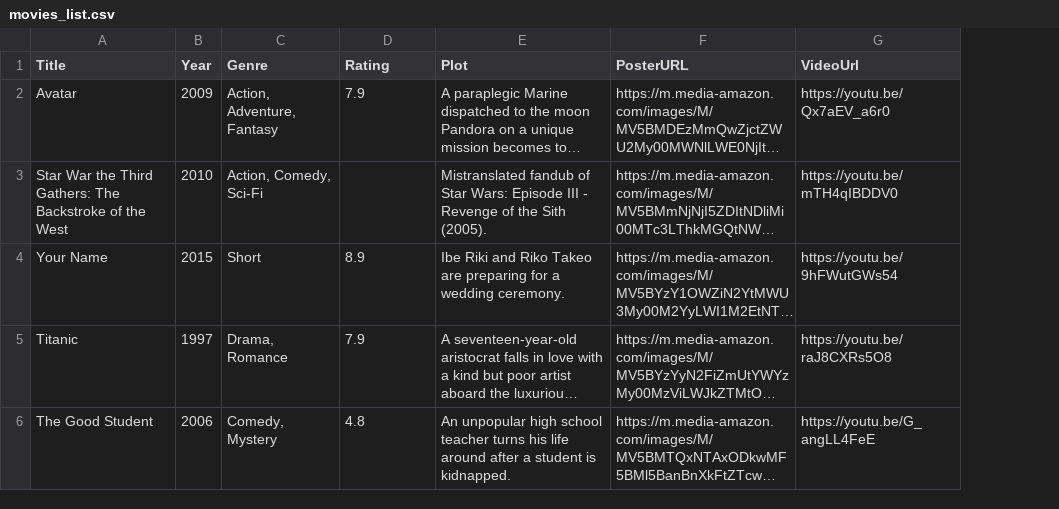
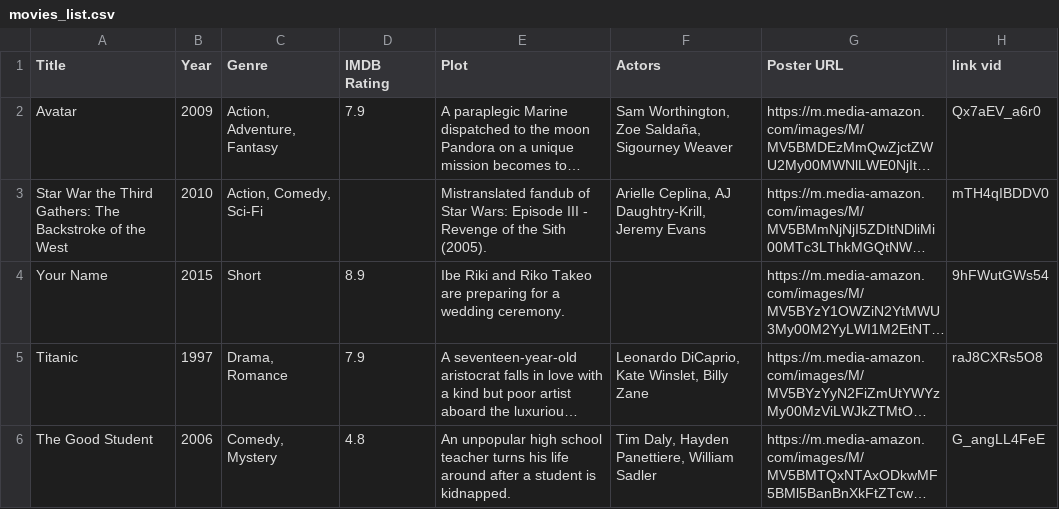
Before and after one commit to VIETRAMTO/WEBMOVIE, a CSV file: data/movies_list.csv, drawn as a sheet; only a part is shown; long unchanged cells end in …; removed rows and columns are numbered as before the commit, all else as after; the diff covers the shown part only; the diff names each change by its address in the sheet, - before the commit and + after, or states it on an @@ line.

```diff
--- a/data/movies_list.csv
+++ b/data/movies_list.csv
+column F (Actors), rows 2-6: Sam Worthington, Zoe Saldaña, Sigourney Weaver | Arielle Ceplina, AJ Daughtry-Krill, Jeremy Evans |  | Leonardo DiCaprio, Kate Winslet, Billy Zane | Tim Daly, Hayden Panettiere, William Sadler
-column G (VideoUrl), rows 2-6: https://youtu.be/Qx7aEV_a6r0 | https://youtu.be/mTH4qIBDDV0 | https://youtu.be/9hFWutGWs54 | https://youtu.be/raJ8CXRs5O8 | https://youtu.be/G_angLL4FeE
+column H (link vid), rows 2-6: Qx7aEV_a6r0 | mTH4qIBDDV0 | 9hFWutGWs54 | raJ8CXRs5O8 | G_angLL4FeE
-D1: Rating
+D1: IMDB Rating
-G1: PosterURL
+G1: Poster URL
```
Also changed, not shown: 1 removed row and 3 edited cells elsewhere in this file, 9 other files.
